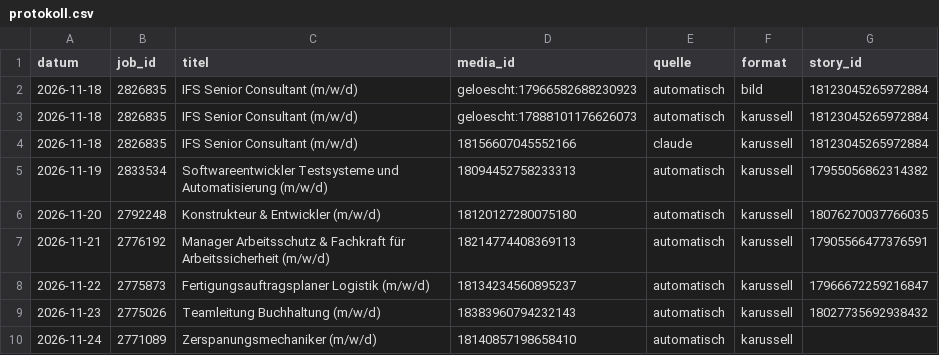
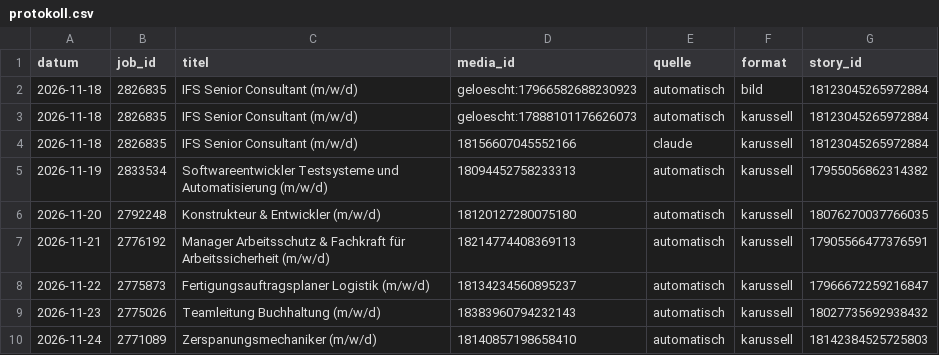
Before and after one commit to fabricedenis-dev/inpernell-instagram, a CSV file: data/protokoll.csv, drawn as a sheet.

```diff
--- a/data/protokoll.csv
+++ b/data/protokoll.csv
@@ -9,2 +9,2 @@ datum;job_id;titel;media_id;quelle;format;story_id
 2026-11-23;2775026;Teamleitung Buchhaltung (m/w/d);18383960794232143;automatisch;karussell;18027735692938432
-2026-11-24;2771089;Zerspanungsmechaniker (m/w/d);18140857198658410;automatisch;karussell;
+2026-11-24;2771089;Zerspanungsmechaniker (m/w/d);18140857198658410;automatisch;karussell;18142384525725803
```
